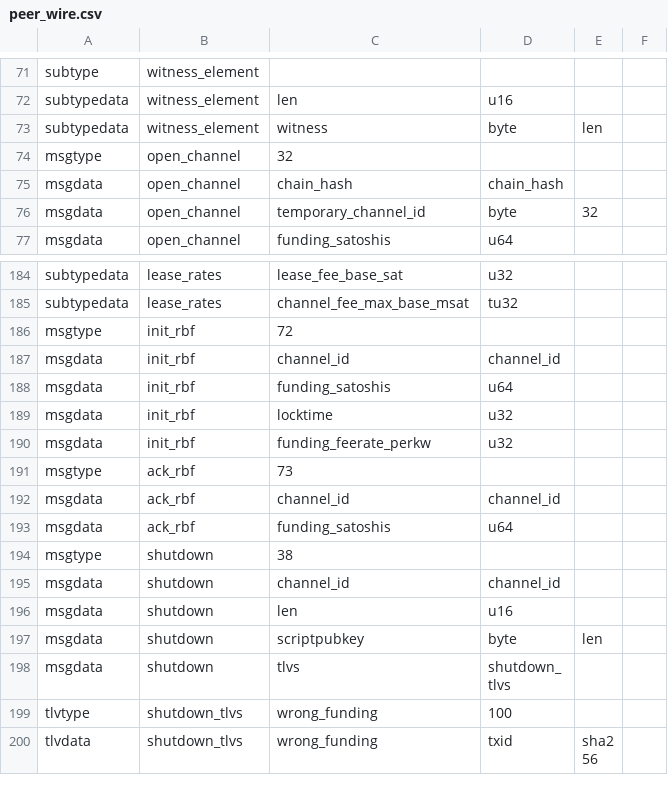
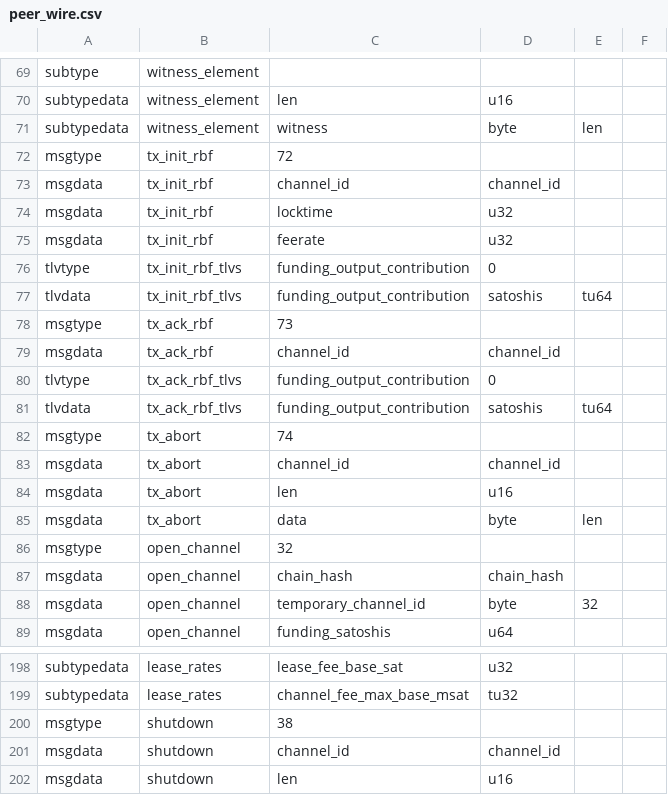
Before and after one commit to whitslack/lightning, a CSV file: wire/peer_wire.csv, drawn as a sheet; only a part is shown, gaps mark what is left out; the shorter side is filled out with more unchanged rows; removed rows and columns are numbered as before the commit, all else as after; the diff covers the shown part only; the diff names each change by its address in the sheet, - before the commit and + after, or states it on an @@ line.

```diff
--- a/wire/peer_wire.csv
+++ b/wire/peer_wire.csv
+row 72: msgtype | tx_init_rbf | 72
+row 73: msgdata | tx_init_rbf | channel_id | channel_id
+row 74: msgdata | tx_init_rbf | locktime | u32
+row 75: msgdata | tx_init_rbf | feerate | u32
+row 76: tlvtype | tx_init_rbf_tlvs | funding_output_contribution | 0
+row 77: tlvdata | tx_init_rbf_tlvs | funding_output_contribution | satoshis | tu64
+row 78: msgtype | tx_ack_rbf | 73
+row 79: msgdata | tx_ack_rbf | channel_id | channel_id
+row 80: tlvtype | tx_ack_rbf_tlvs | funding_output_contribution | 0
+row 81: tlvdata | tx_ack_rbf_tlvs | funding_output_contribution | satoshis | tu64
+row 82: msgtype | tx_abort | 74
+row 83: msgdata | tx_abort | channel_id | channel_id
+row 84: msgdata | tx_abort | len | u16
+row 85: msgdata | tx_abort | data | byte | len
-row 186: msgtype | init_rbf | 72
-row 187: msgdata | init_rbf | channel_id | channel_id
-row 188: msgdata | init_rbf | funding_satoshis | u64
-row 189: msgdata | init_rbf | locktime | u32
-row 190: msgdata | init_rbf | funding_feerate_perkw | u32
-row 191: msgtype | ack_rbf | 73
-row 192: msgdata | ack_rbf | channel_id | channel_id
-row 193: msgdata | ack_rbf | funding_satoshis | u64
```
Also changed, not shown: 4 added rows, 4 removed rows and 10 edited cells elsewhere in this file, 11 other files.
